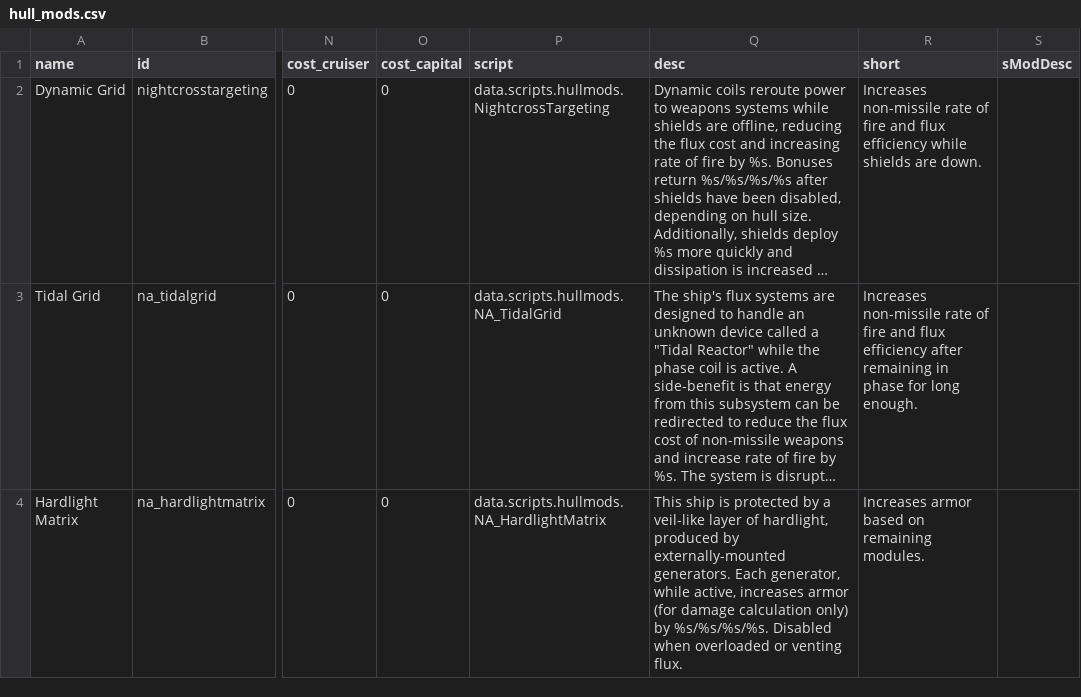
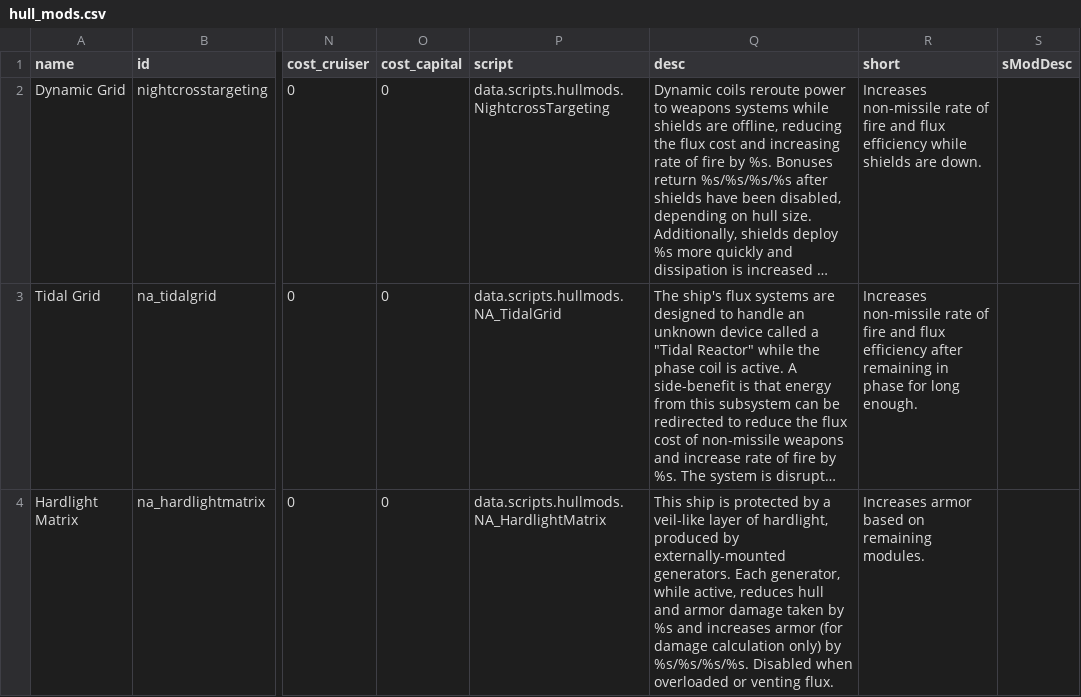
Before and after one commit to YukiMonsai/nightcross-armory, a CSV file: data/hullmods/hull_mods.csv, drawn as a sheet; only a part is shown, gaps mark what is left out; long unchanged cells end in …; the diff covers the shown part only; the diff names each change by its address in the sheet, - before the commit and + after, or states it on an @@ line.

```diff
--- a/data/hullmods/hull_mods.csv
+++ b/data/hullmods/hull_mods.csv
-Q4 (desc): …while active, increases armor…
+Q4 (desc): …while active, reduces hull and armor damage taken by %s and increases armor…
```
Also changed, not shown: 1 added row elsewhere in this file, data/hulls/ship_data.csv, data/weapons/weapon_data.csv, 30 other files.
